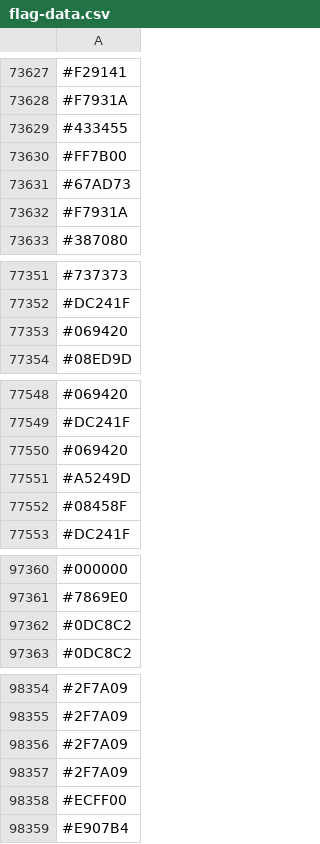
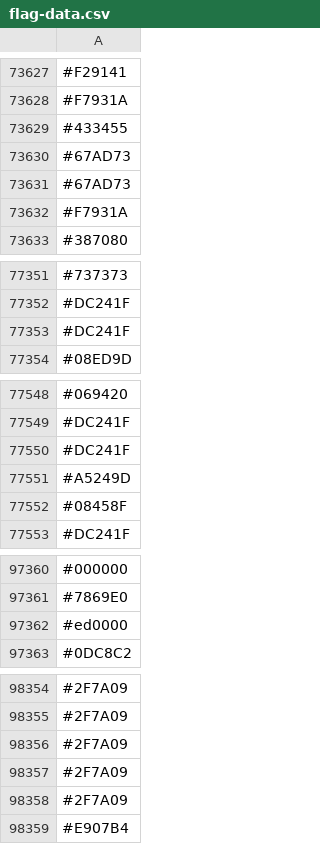
Before and after one commit to capsuleman/dirtybiology-flag-versioning, a CSV file: flag-data.csv, drawn as a sheet; only a part is shown, gaps mark what is left out; the diff covers the shown part only.

```diff
--- a/flag-data.csv
+++ b/flag-data.csv
@@ -73629,3 +73629,3 @@
 #433455
-#FF7B00
+#67AD73
 #67AD73
@@ -77352,3 +77352,3 @@
 #DC241F
-#069420
+#DC241F
 #08ED9D
@@ -77549,3 +77549,3 @@
 #DC241F
-#069420
+#DC241F
 #A5249D
@@ -97361,3 +97361,3 @@
 #7869E0
-#0DC8C2
+#ed0000
 #0DC8C2
@@ -98357,3 +98357,3 @@
 #2F7A09
-#ECFF00
+#2F7A09
 #E907B4
```
Also changed, not shown: 5 added rows, 5 removed rows and 7 edited cells elsewhere in this file.
